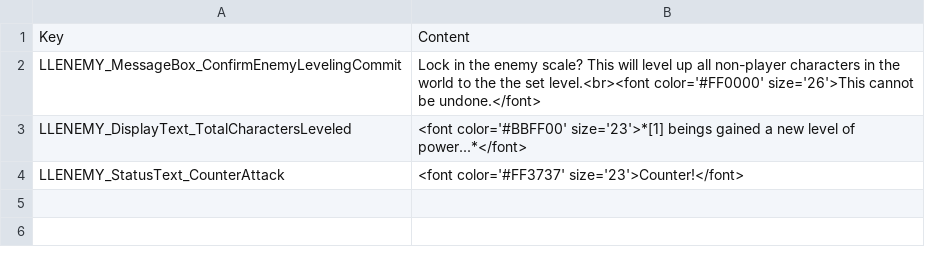
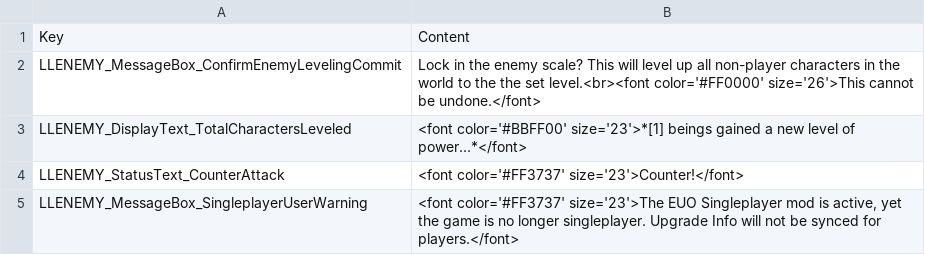
Before and after one commit to LaughingLeader-DOS2-Mods/EnemyUpgradeOverhaul, a TSV file: LocalKeys/LLENEMY_MiscText.tsv, drawn as a sheet.

Commit message:
Added messagebox text

```diff
--- a/LocalKeys/LLENEMY_MiscText.tsv
+++ b/LocalKeys/LLENEMY_MiscText.tsv
@@ -4 +4,2 @@ LLENEMY_DisplayText_TotalCharactersLeveled	<font color='#BBFF00' size='23'>*[1]
 LLENEMY_StatusText_CounterAttack	<font color='#FF3737' size='23'>Counter!</font>
+LLENEMY_MessageBox_SingleplayerUserWarning	<font color='#FF3737' size='23'>The EUO Singleplayer mod is active, yet the game is no longer singleplayer. Upgrade Info will not be synced for players.</font>
```
